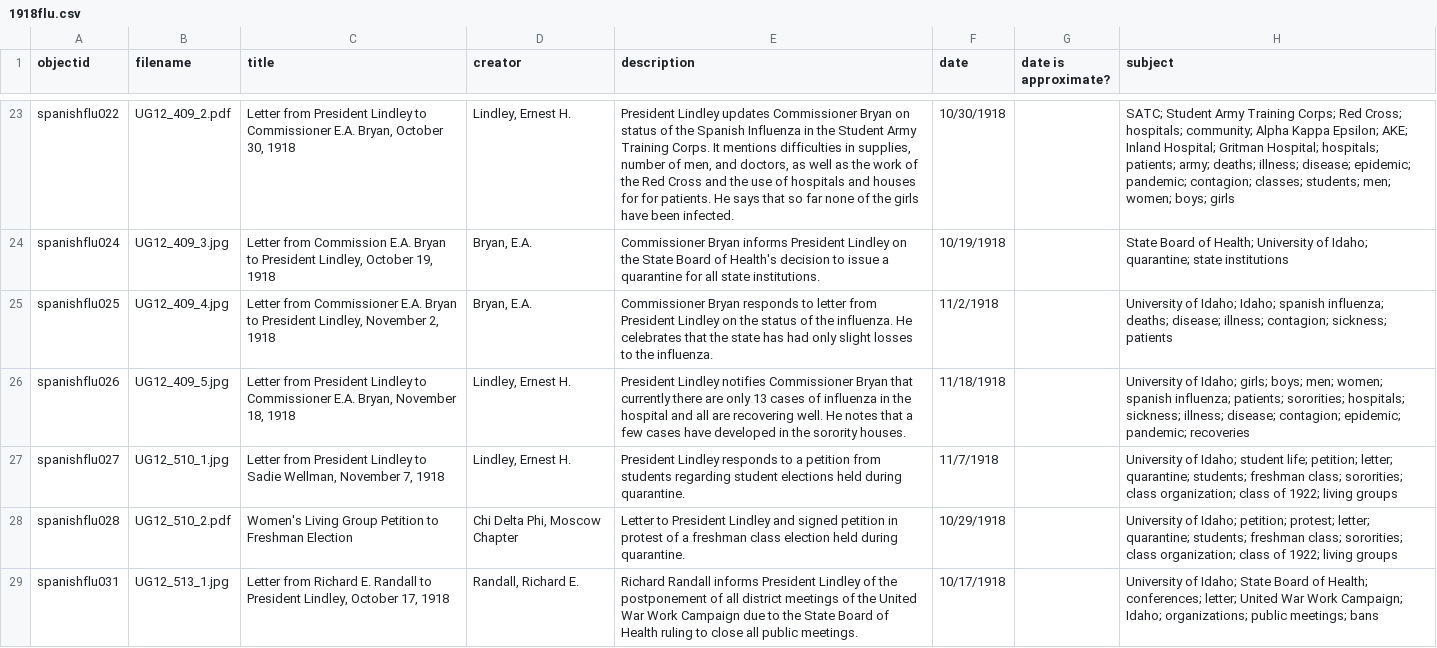
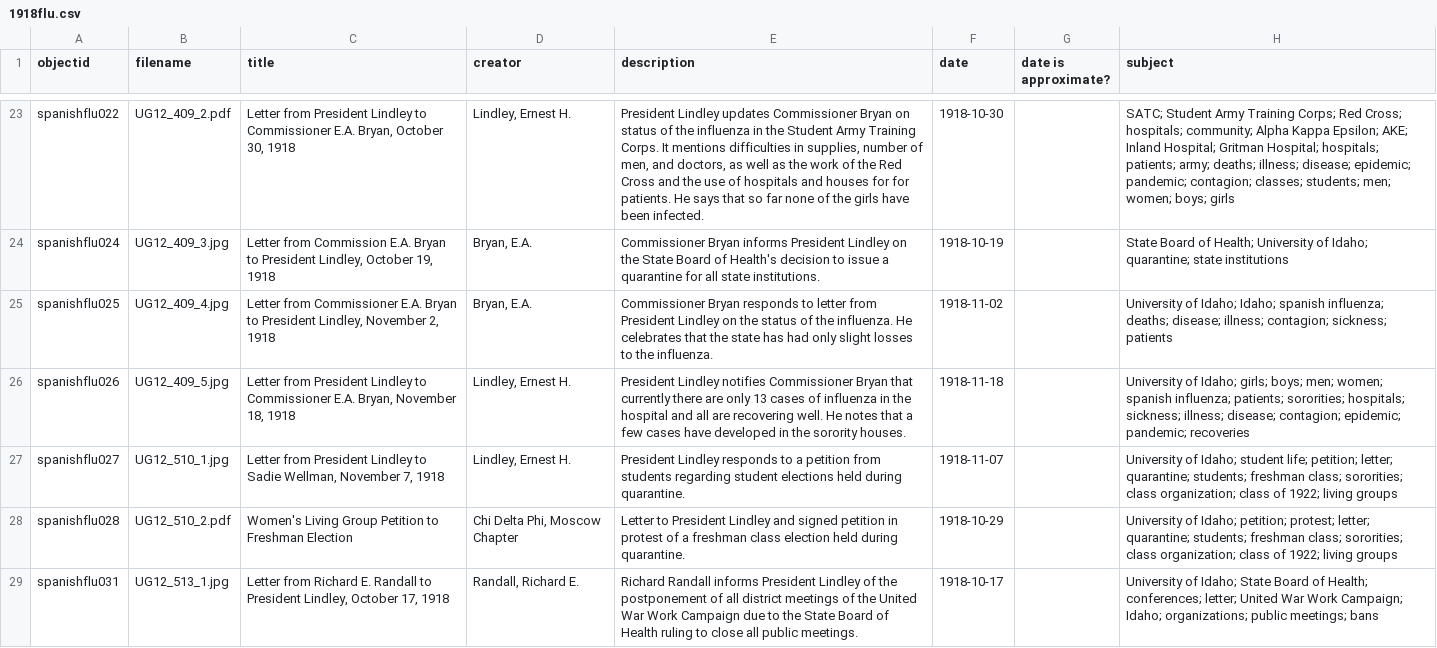
Before and after one commit to StrikkerGodt/1918-Flu-Pandemic, a CSV file: _data/1918flu.csv, drawn as a sheet; only a part is shown, gaps mark what is left out; the diff covers the shown part only; the diff names each change by its address in the sheet, - before the commit and + after, or states it on an @@ line.

```diff
--- a/_data/1918flu.csv
+++ b/_data/1918flu.csv
-E23 (description): …of the Spanish Influenza in the…
+E23 (description): …of the influenza in the…
-F23 (date): 10/30/1918
+F23 (date): 1918-10-30
-F24 (date): 10/19/1918
+F24 (date): 1918-10-19
-F25 (date): 11/2/1918
+F25 (date): 1918-11-02
-F26 (date): 11/18/1918
+F26 (date): 1918-11-18
-F27 (date): 11/7/1918
+F27 (date): 1918-11-07
-F28 (date): 10/29/1918
+F28 (date): 1918-10-29
-F29 (date): 10/17/1918
+F29 (date): 1918-10-17
```
Also changed, not shown: 86 edited cells elsewhere in this file, _data/timeline-home.csv.
